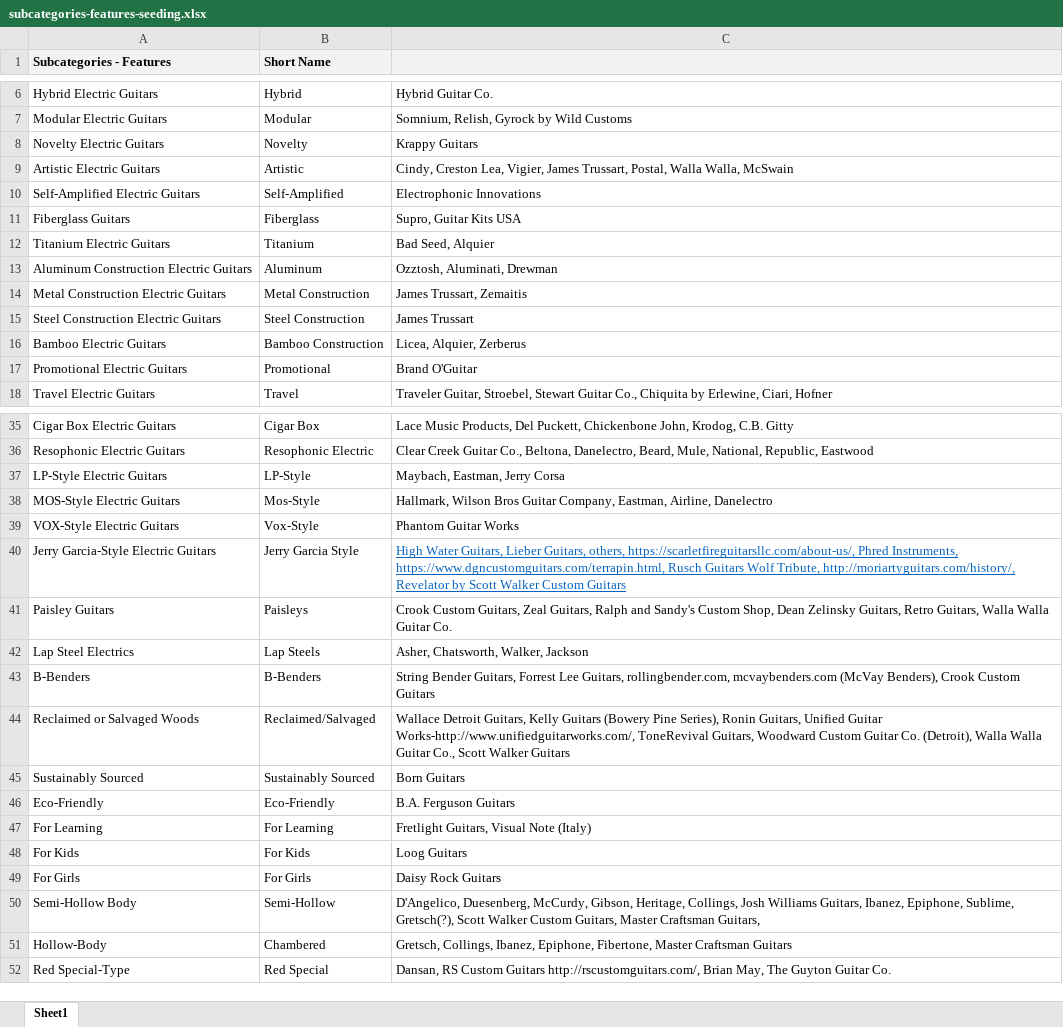
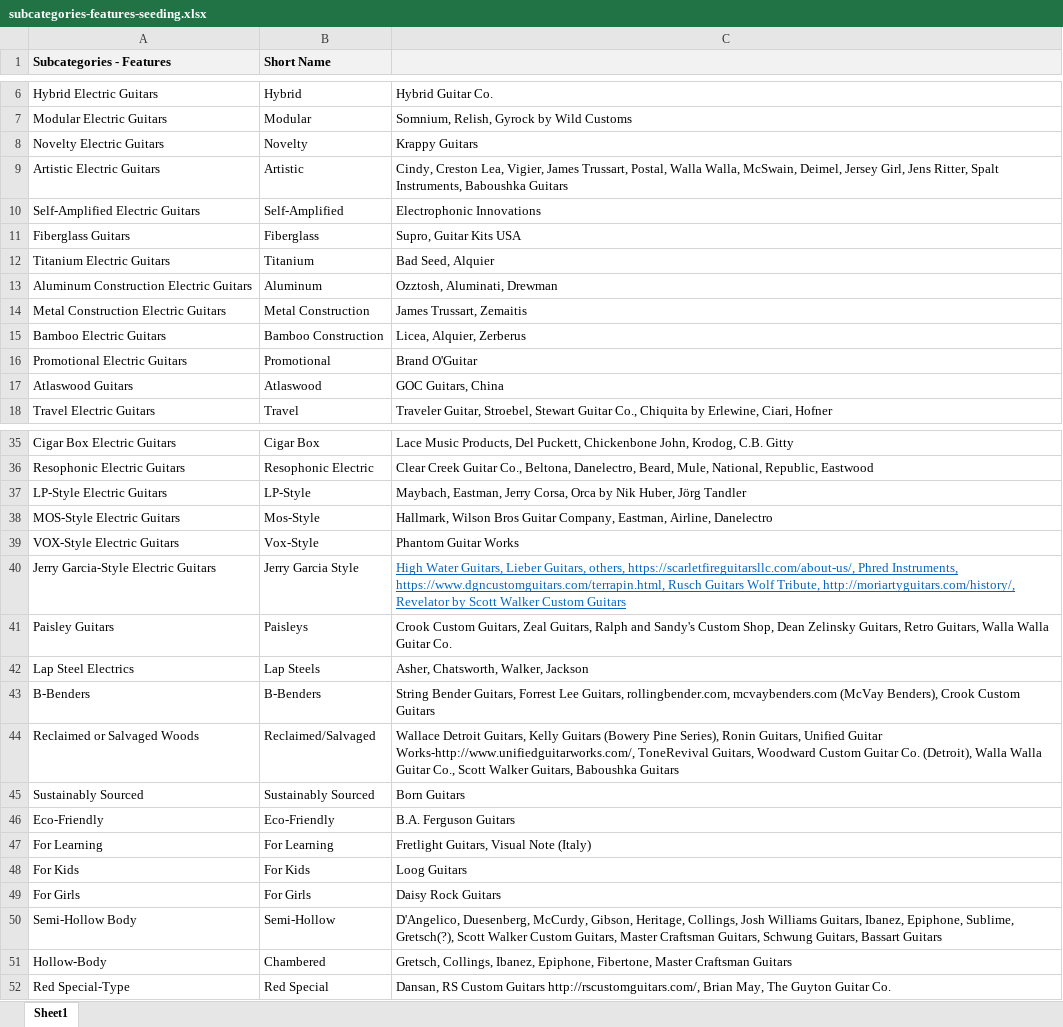
Before and after one commit to Dan-Raymond-Code/fremi-explorer2, an Excel workbook: seeding/subcategories-features-seeding.xlsx, sheet Sheet1, drawn as a sheet; only a part is shown, gaps mark what is left out; values as stored, in another font and other column widths than the file's, no borders; removed rows and columns are numbered as before the commit, all else as after; the diff names each change by its address in the sheet, - before the commit and + after, or states it on an @@ line.

```diff
--- a/seeding/subcategories-features-seeding.xlsx (sheet Sheet1)
+++ b/seeding/subcategories-features-seeding.xlsx (sheet Sheet1)
-C9: …Walla Walla, McSwain
+C9: …Walla Walla, McSwain, Deimel, Jersey Girl, Jens Ritter, Spalt Instruments, Baboushka Guitars
-row 15: Steel Construction Electric Guitars | Steel Construction | James Trussart
+row 17: Atlaswood Guitars | Atlaswood | GOC Guitars, China
-C37: …Eastman, Jerry Corsa
+C37: …Eastman, Jerry Corsa, Orca by Nik Huber, Jörg Tandler
-C44: …Scott Walker Guitars
+C44: …Scott Walker Guitars, Baboushka Guitars
-C50: …Craftsman Guitars,
+C50: …Craftsman Guitars, Schwung Guitars, Bassart Guitars
```
Also changed, not shown: seeding/electric-guitars-seeding.xlsx, 9 other files.
